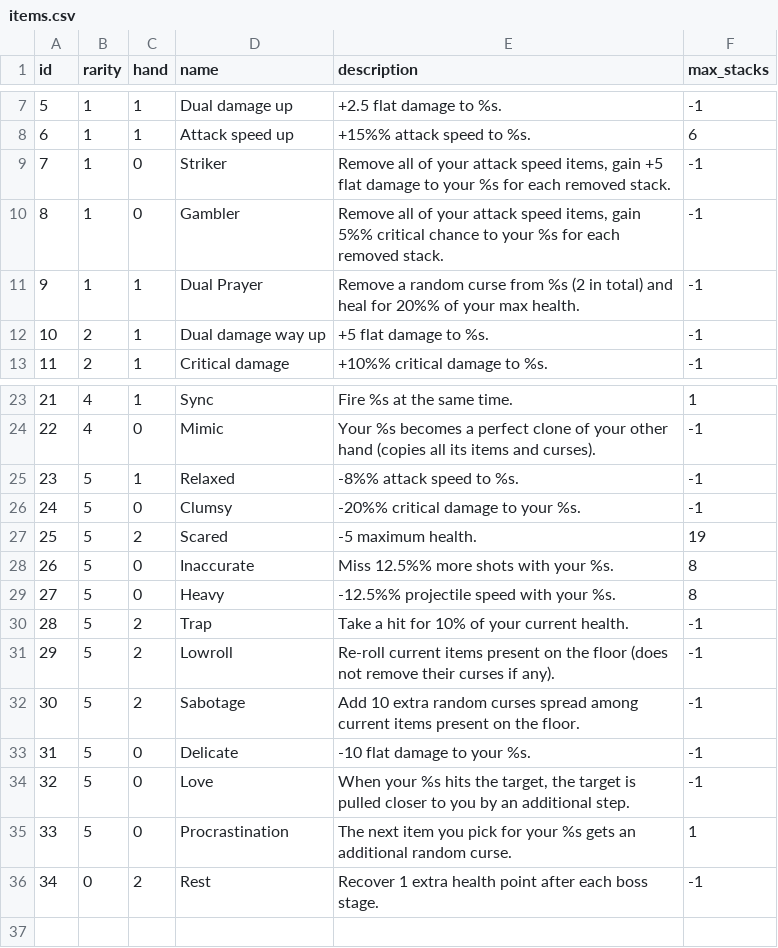
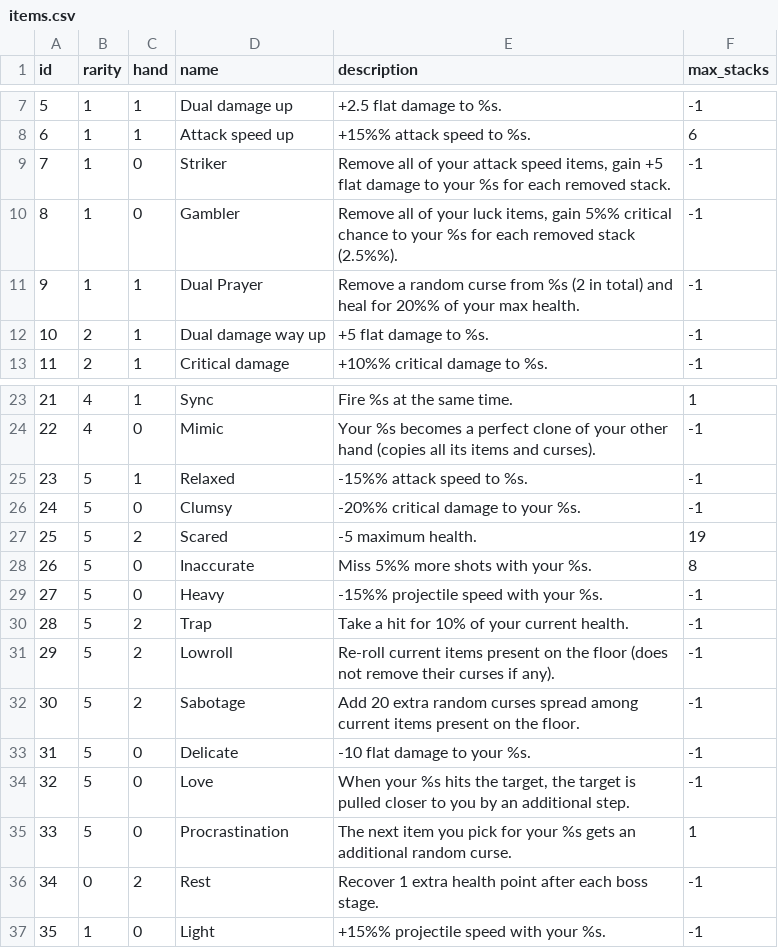
Before and after one commit to Zyko0/Dest, a CSV file: core/building/defs/items.csv, drawn as a sheet; only a part is shown, gaps mark what is left out.

Commit message:
Fixed hand swap

```diff
--- a/core/building/defs/items.csv
+++ b/core/building/defs/items.csv
@@ -9,3 +9,3 @@ id,rarity,hand,name,description,max_stacks
 7,1,0,Striker,"Remove all of your attack speed items, gain +5 flat damage to your %s for each removed stack. ",-1
-8,1,0,Gambler,"Remove all of your attack speed items, gain 5%% critical chance to your %s for each removed stack.",-1
+8,1,0,Gambler,"Remove all of your luck items, gain 5%% critical chance to your %s for each removed stack (2.5%%).",-1
 9,1,1,Dual Prayer,Remove a random curse from %s (2 in total) and heal for 20%% of your max health.,-1
@@ -24,10 +24,10 @@ id,rarity,hand,name,description,max_stacks
 22,4,0,Mimic,Your %s becomes a perfect clone of your other hand (copies all its items and curses).,-1
-23,5,1,Relaxed,-8%% attack speed to %s.,-1
+23,5,1,Relaxed,-15%% attack speed to %s.,-1
 24,5,0,Clumsy,-20%% critical damage to your %s.,-1
 25,5,2,Scared,-5 maximum health.,19
-26,5,0,Inaccurate,Miss 12.5%% more shots with your %s.,8
-27,5,0,Heavy,-12.5%% projectile speed with your %s.,8
+26,5,0,Inaccurate,Miss 5%% more shots with your %s.,8
+27,5,0,Heavy,-15%% projectile speed with your %s.,-1
 28,5,2,Trap,Take a hit for 10% of your current health.,-1
 29,5,2,Lowroll,Re-roll current items present on the floor (does not remove their curses if any).,-1
-30,5,2,Sabotage,Add 10 extra random curses spread among current items present on the floor.,-1
+30,5,2,Sabotage,Add 20 extra random curses spread among current items present on the floor.,-1
 31,5,0,Delicate,-10 flat damage to your %s.,-1
@@ -36 +36,2 @@ id,rarity,hand,name,description,max_stacks
 34,0,2,Rest,Recover 1 extra health point after each boss stage.,-1
+35,1,0,Light,+15%% projectile speed with your %s.,-1
```
Also changed, not shown: 32 other files.
